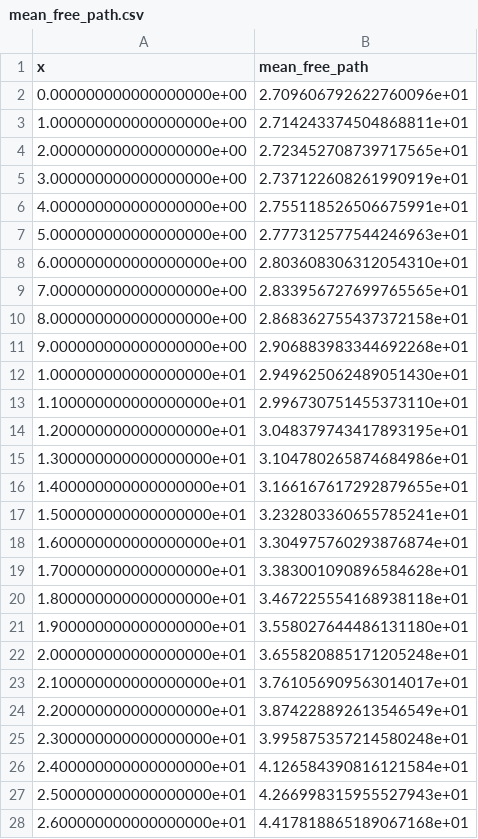
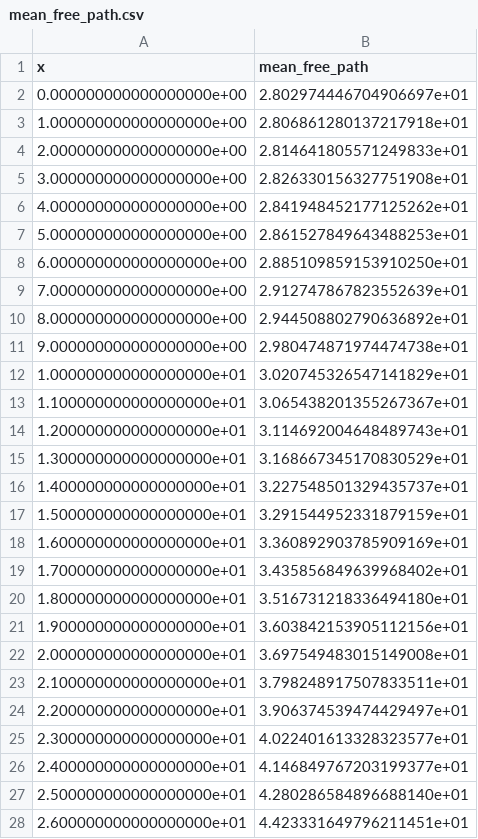
Before and after one commit to Becker-11/nbts, a CSV file: sim_output/sim_t48.0_T120/data/mean_free_path.csv, drawn as a sheet; only a part is shown; the diff covers the shown part only.

```diff
--- a/sim_output/sim_t48.0_T120/data/mean_free_path.csv
+++ b/sim_output/sim_t48.0_T120/data/mean_free_path.csv
@@ -1,28 +1,28 @@
 x,mean_free_path
-0.000000000000000000e+00,2.709606792622760096e+01
-1.000000000000000000e+00,2.714243374504868811e+01
-2.000000000000000000e+00,2.723452708739717565e+01
-3.000000000000000000e+00,2.737122608261990919e+01
-4.000000000000000000e+00,2.755118526506675991e+01
-5.000000000000000000e+00,2.777312577544246963e+01
-6.000000000000000000e+00,2.803608306312054310e+01
-7.000000000000000000e+00,2.833956727699765565e+01
-8.000000000000000000e+00,2.868362755437372158e+01
-9.000000000000000000e+00,2.906883983344692268e+01
-1.000000000000000000e+01,2.949625062489051430e+01
-1.100000000000000000e+01,2.996730751455373110e+01
-1.200000000000000000e+01,3.048379743417893195e+01
-1.300000000000000000e+01,3.104780265874684986e+01
-1.400000000000000000e+01,3.166167617292879655e+01
-1.500000000000000000e+01,3.232803360655785241e+01
-1.600000000000000000e+01,3.304975760293876874e+01
-1.700000000000000000e+01,3.383001090896584628e+01
-1.800000000000000000e+01,3.467225554168938118e+01
-1.900000000000000000e+01,3.558027644486131180e+01
-2.000000000000000000e+01,3.655820885171205248e+01
-2.100000000000000000e+01,3.761056909563014017e+01
-2.200000000000000000e+01,3.874228892613546549e+01
-2.300000000000000000e+01,3.995875357214580248e+01
-2.400000000000000000e+01,4.126584390816121584e+01
-2.500000000000000000e+01,4.266998315955527943e+01
-2.600000000000000000e+01,4.417818865189067168e+01
+0.000000000000000000e+00,2.802974446704906697e+01
+1.000000000000000000e+00,2.806861280137217918e+01
+2.000000000000000000e+00,2.814641805571249833e+01
+3.000000000000000000e+00,2.826330156327751908e+01
+4.000000000000000000e+00,2.841948452177125262e+01
+5.000000000000000000e+00,2.861527849643488253e+01
+6.000000000000000000e+00,2.885109859153910250e+01
+7.000000000000000000e+00,2.912747867823552639e+01
+8.000000000000000000e+00,2.944508802790636892e+01
+9.000000000000000000e+00,2.980474871974474738e+01
+1.000000000000000000e+01,3.020745326547141829e+01
+1.100000000000000000e+01,3.065438201355267367e+01
+1.200000000000000000e+01,3.114692004648489743e+01
+1.300000000000000000e+01,3.168667345170830529e+01
+1.400000000000000000e+01,3.227548501329435737e+01
+1.500000000000000000e+01,3.291544952331879159e+01
+1.600000000000000000e+01,3.360892903785909169e+01
+1.700000000000000000e+01,3.435856849639968402e+01
+1.800000000000000000e+01,3.516731218336494180e+01
+1.900000000000000000e+01,3.603842153905112156e+01
+2.000000000000000000e+01,3.697549483015149008e+01
+2.100000000000000000e+01,3.798248917507833511e+01
+2.200000000000000000e+01,3.906374539474429497e+01
+2.300000000000000000e+01,4.022401613328323577e+01
+2.400000000000000000e+01,4.146849767203199377e+01
+2.500000000000000000e+01,4.280286584896688140e+01
+2.600000000000000000e+01,4.423331649796211451e+01
```
Also changed, not shown: 62 edited cells elsewhere in this file, sim_output/sim_t48.0_T120/data/current_density.csv, sim_output/sim_t48.0_T120/data/current_density_corrected.csv, 15 other files.
